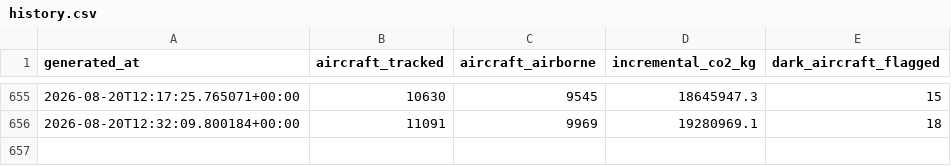
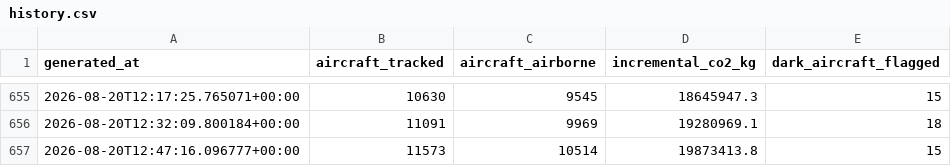
Before and after one commit to nyandajr/global-flight-emissions-tracker, a CSV file: data/history.csv, drawn as a sheet; only a part is shown, gaps mark what is left out.

Commit message:
data: flight emissions update — 11573 aircraft tracked | 19873.4t CO2 this snapshot | top: AAL (3403.6t/hr) | 15 dark-aircraft flag(s)

```diff
--- a/data/history.csv
+++ b/data/history.csv
@@ -656 +656,2 @@ generated_at,aircraft_tracked,aircraft_airborne,incremental_co2_kg,dark_aircraft
 2026-08-20T12:32:09.800184+00:00,11091,9969,19280969.1,18
+2026-08-20T12:47:16.096777+00:00,11573,10514,19873413.8,15
```
Also changed, not shown: 1 other file.
